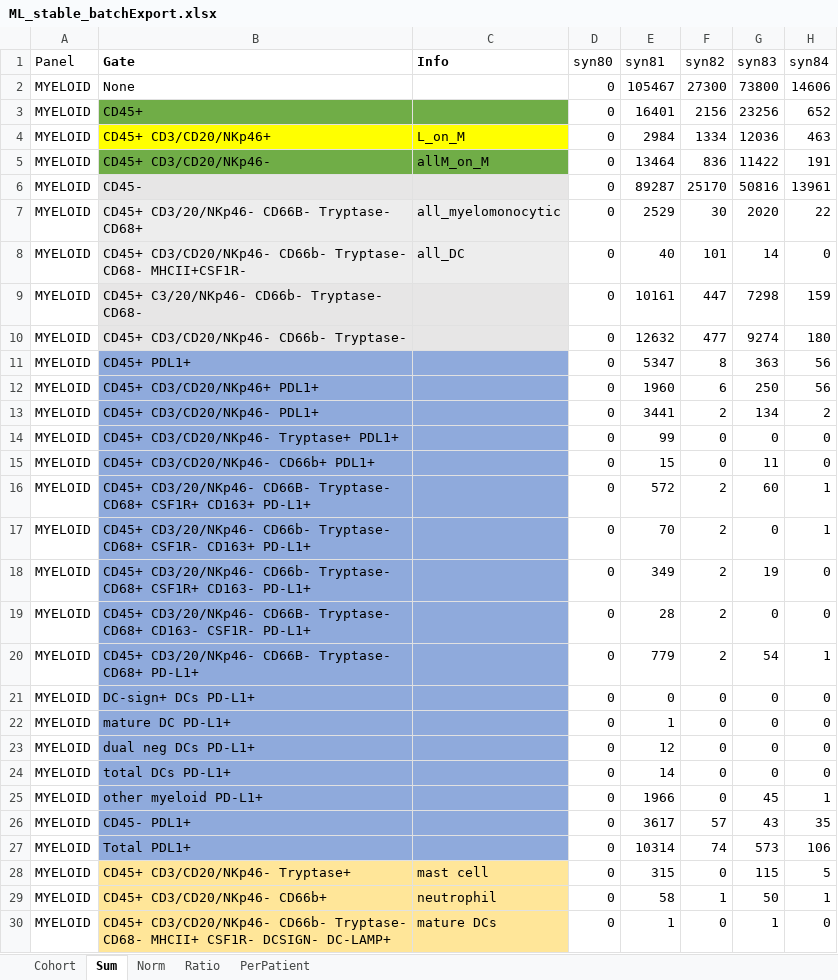
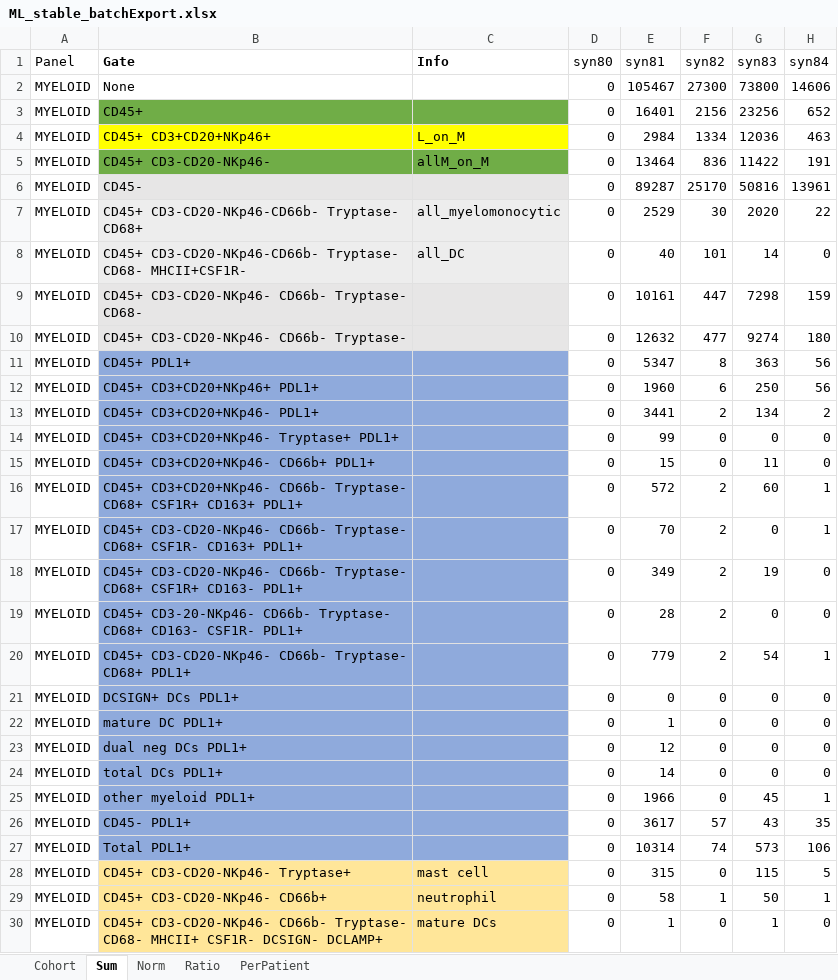
Before and after one commit to weshorton/multiplexPlots, an Excel workbook: data/ML_stable_batchExport.xlsx, sheet Sum, drawn as a sheet; only a part is shown; values as stored, in another font and other column widths than the file's, no borders; the diff covers the shown part only; the diff names each change by its address in the sheet, - before the commit and + after, or states it on an @@ line.

Commit message:
Updated 'Gate' names in ML_stable_batchExport.xlsx

```diff
--- a/data/ML_stable_batchExport.xlsx (sheet Sum)
+++ b/data/ML_stable_batchExport.xlsx (sheet Sum)
-B4 (Gate): CD45+ CD3/CD20/NKp46+
+B4 (Gate): CD45+ CD3+CD20+NKp46+
-B5 (Gate): CD45+ CD3/CD20/NKp46-
+B5 (Gate): CD45+ CD3-CD20-NKp46-
-B7 (Gate): CD45+ CD3/20/NKp46- CD66B- Tryptase- CD68+
+B7 (Gate): CD45+ CD3-CD20-NKp46-CD66b- Tryptase- CD68+
-B8 (Gate): CD45+ CD3/CD20/NKp46- CD66b- Tryptase- CD68-…
+B8 (Gate): CD45+ CD3-CD20-NKp46-CD66b- Tryptase- CD68-…
-B9 (Gate): CD45+ C3/20/NKp46- CD66b- Tryptase- CD68-
+B9 (Gate): CD45+ CD3-CD20-NKp46- CD66b- Tryptase- CD68-
-B10 (Gate): CD45+ CD3/CD20/NKp46- CD66b- Tryptase-
+B10 (Gate): CD45+ CD3-CD20-NKp46- CD66b- Tryptase-
-B12 (Gate): CD45+ CD3/CD20/NKp46+ PDL1+
+B12 (Gate): CD45+ CD3+CD20+NKp46+ PDL1+
-B13 (Gate): CD45+ CD3/CD20/NKp46- PDL1+
+B13 (Gate): CD45+ CD3+CD20+NKp46- PDL1+
-B14 (Gate): CD45+ CD3/CD20/NKp46- Tryptase+ PDL1+
+B14 (Gate): CD45+ CD3+CD20+NKp46- Tryptase+ PDL1+
-B15 (Gate): CD45+ CD3/CD20/NKp46- CD66b+ PDL1+
+B15 (Gate): CD45+ CD3+CD20+NKp46- CD66b+ PDL1+
-B16 (Gate): CD45+ CD3/20/NKp46- CD66B- Tryptase- CD68+ CSF1R+ CD163+ PD-L1+
+B16 (Gate): CD45+ CD3+CD20+NKp46- CD66b- Tryptase- CD68+ CSF1R+ CD163+ PDL1+
-B17 (Gate): CD45+ CD3/20/NKp46- CD66b- Tryptase- CD68+ CSF1R- CD163+ PD-L1+
+B17 (Gate): CD45+ CD3-CD20-NKp46- CD66b- Tryptase- CD68+ CSF1R- CD163+ PDL1+
-B18 (Gate): CD45+ CD3/20/NKp46- CD66b- Tryptase- CD68+ CSF1R+ CD163- PD-L1+
+B18 (Gate): CD45+ CD3-CD20-NKp46- CD66b- Tryptase- CD68+ CSF1R+ CD163- PDL1+
-B19 (Gate): CD45+ CD3/20/NKp46- CD66B- Tryptase- CD68+ CD163- CSF1R- PD-L1+
+B19 (Gate): CD45+ CD3-20-NKp46- CD66b- Tryptase- CD68+ CD163- CSF1R- PDL1+
-B20 (Gate): CD45+ CD3/20/NKp46- CD66B- Tryptase- CD68+ PD-L1+
+B20 (Gate): CD45+ CD3-CD20-NKp46- CD66b- Tryptase- CD68+ PDL1+
-B21 (Gate): DC-sign+ DCs PD-L1+
+B21 (Gate): DCSIGN+ DCs PDL1+
-B22 (Gate): mature DC PD-L1+
+B22 (Gate): mature DC PDL1+
-B23 (Gate): dual neg DCs PD-L1+
+B23 (Gate): dual neg DCs PDL1+
-B24 (Gate): total DCs PD-L1+
+B24 (Gate): total DCs PDL1+
-B25 (Gate): other myeloid PD-L1+
+B25 (Gate): other myeloid PDL1+
-B28 (Gate): CD45+ CD3/CD20/NKp46- Tryptase+
+B28 (Gate): CD45+ CD3-CD20-NKp46- Tryptase+
-B29 (Gate): CD45+ CD3/CD20/NKp46- CD66b+
+B29 (Gate): CD45+ CD3-CD20-NKp46- CD66b+
-B30 (Gate): CD45+ CD3/CD20/NKp46- CD66b- Tryptase- CD68- MHCII+ CSF1R- DCSIGN- DC-LAMP+
+B30 (Gate): CD45+ CD3-CD20-NKp46- CD66b- Tryptase- CD68- MHCII+ CSF1R- DCSIGN- DCLAMP+
```
Also changed, not shown: 28 edited cells elsewhere in this sheet, sheet Norm, sheet Cohort.
